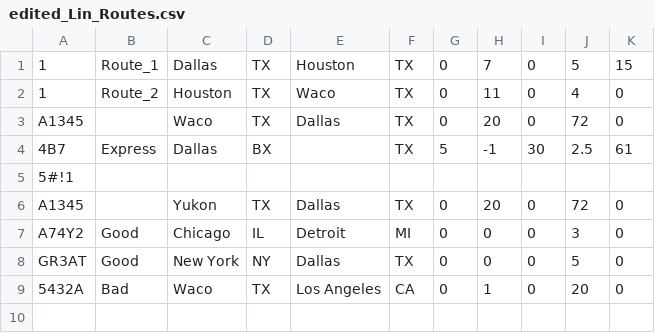
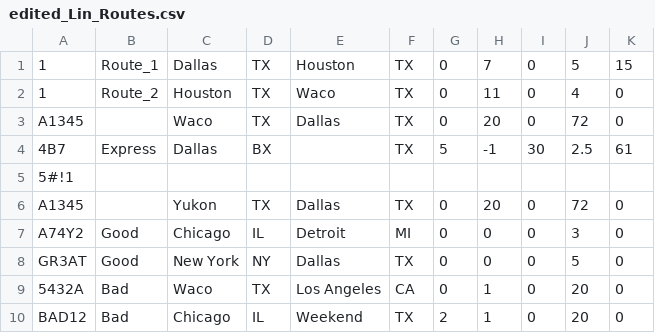
Before and after one commit to caharper/file_org_final, a CSV file: test_csvs/routes/edited_Lin_Routes.csv, drawn as a sheet.

Commit message:
Check for correct route day

```diff
--- a/test_csvs/routes/edited_Lin_Routes.csv
+++ b/test_csvs/routes/edited_Lin_Routes.csv
@@ -9 +9,2 @@ GR3AT,Good,New York,NY,Dallas,TX,0,0,0,5,0
 5432A,Bad,Waco,TX,Los Angeles,CA,0,1,0,20,0
+BAD12,Bad,Chicago,IL,Weekend,TX,2,1,0,20,0
```
Also changed, not shown: test_csvs/assignments/Lin_Assignment2.csv, test_csvs/drivers/Lin_Driver2.csv, 11 other files.
